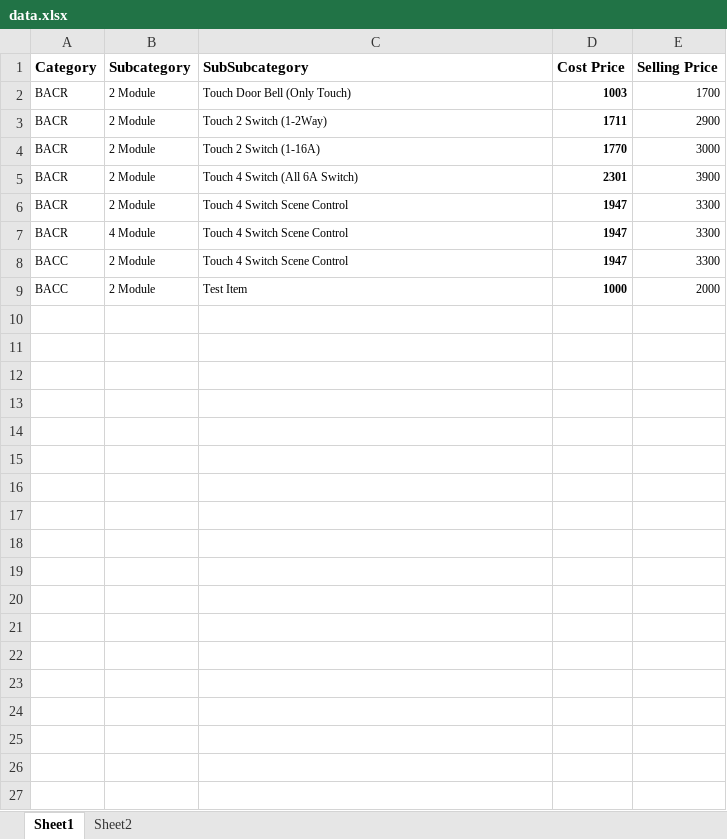
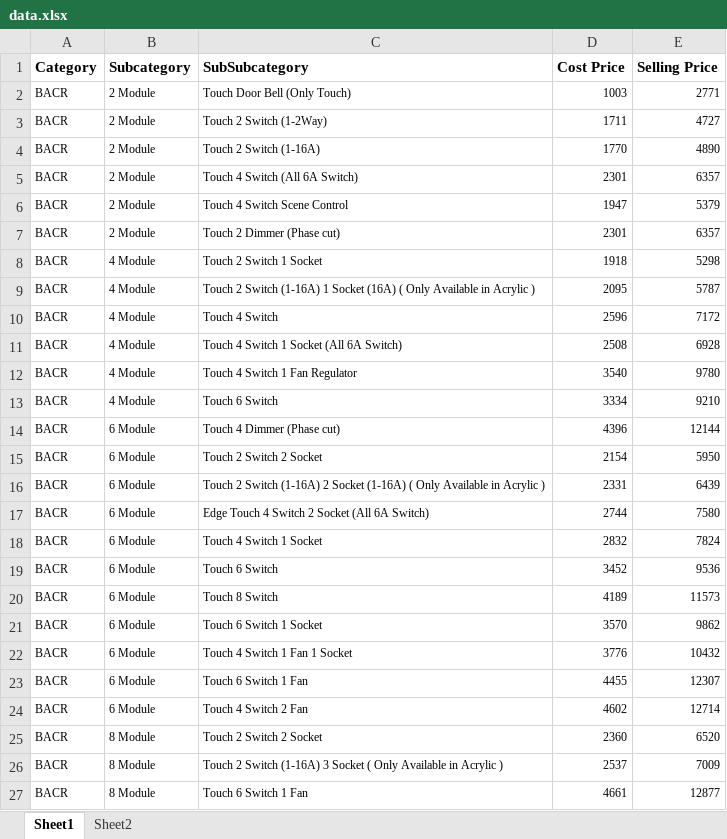
Before and after one commit to richac07/estimateproformainvoice, an Excel workbook: data.xlsx, sheet Sheet1, drawn as a sheet; only a part is shown; values as stored, in another font and other column widths than the file's, no borders; removed rows and columns are numbered as before the commit, all else as after; the diff covers the shown part only; the diff names each change by its address in the sheet, - before the commit and + after, or states it on an @@ line.

Commit message:
new Data updated

```diff
--- a/data.xlsx (sheet Sheet1)
+++ b/data.xlsx (sheet Sheet1)
-D2:D6 bold: on
+D2:D6 bold: off
-E2 (Selling Price): 1700
+E2 (Selling Price): 2771
-E3 (Selling Price): 2900
+E3 (Selling Price): 4727
-E4 (Selling Price): 3000
+E4 (Selling Price): 4890
-E5 (Selling Price): 3900
+E5 (Selling Price): 6357
-E6 (Selling Price): 3300
+E6 (Selling Price): 5379
+row 7: BACR | 2 Module | Touch 2 Dimmer (Phase cut) | 2301 | 6357
-C8 (SubSubcategory): Touch 4 Switch Scene Control
+C8 (SubSubcategory): Touch 2 Switch 1 Socket
-D8 (Cost Price): 1947
+D8 (Cost Price): 1918
-D8 bold: on
+D8 bold: off
-E8 (Selling Price): 3300
+E8 (Selling Price): 5298
-row 8: BACC | 2 Module | Touch 4 Switch Scene Control | 1947 | 3300
-row 9: BACC | 2 Module | Test Item | 1000 | 2000
+row 9: BACR | 4 Module | Touch 2 Switch (1-16A) 1 Socket (16A) ( Only Available in Acrylic ) | 2095 | 5787
+row 10: BACR | 4 Module | Touch 4 Switch | 2596 | 7172
+row 11: BACR | 4 Module | Touch 4 Switch 1 Socket (All 6A Switch) | 2508 | 6928
+row 12: BACR | 4 Module | Touch 4 Switch 1 Fan Regulator | 3540 | 9780
+row 13: BACR | 4 Module | Touch 6 Switch | 3334 | 9210
+row 14: BACR | 6 Module | Touch 4 Dimmer (Phase cut) | 4396 | 12144
+row 15: BACR | 6 Module | Touch 2 Switch 2 Socket | 2154 | 5950
+row 16: BACR | 6 Module | Touch 2 Switch (1-16A) 2 Socket (1-16A) ( Only Available in Acrylic ) | 2331 | 6439
+row 17: BACR | 6 Module | Edge Touch 4 Switch 2 Socket (All 6A Switch) | 2744 | 7580
+row 18: BACR | 6 Module | Touch 4 Switch 1 Socket | 2832 | 7824
+row 19: BACR | 6 Module | Touch 6 Switch | 3452 | 9536
+row 20: BACR | 6 Module | Touch 8 Switch | 4189 | 11573
+row 21: BACR | 6 Module | Touch 6 Switch 1 Socket | 3570 | 9862
+row 22: BACR | 6 Module | Touch 4 Switch 1 Fan 1 Socket | 3776 | 10432
+row 23: BACR | 6 Module | Touch 6 Switch 1 Fan | 4455 | 12307
+row 24: BACR | 6 Module | Touch 4 Switch 2 Fan | 4602 | 12714
+row 25: BACR | 8 Module | Touch 2 Switch 2 Socket | 2360 | 6520
+row 26: BACR | 8 Module | Touch 2 Switch (1-16A) 3 Socket ( Only Available in Acrylic ) | 2537 | 7009
+row 27: BACR | 8 Module | Touch 6 Switch 1 Fan | 4661 | 12877
```
Also changed, not shown: 274 added rows elsewhere in this sheet, sheet Sheet2.
